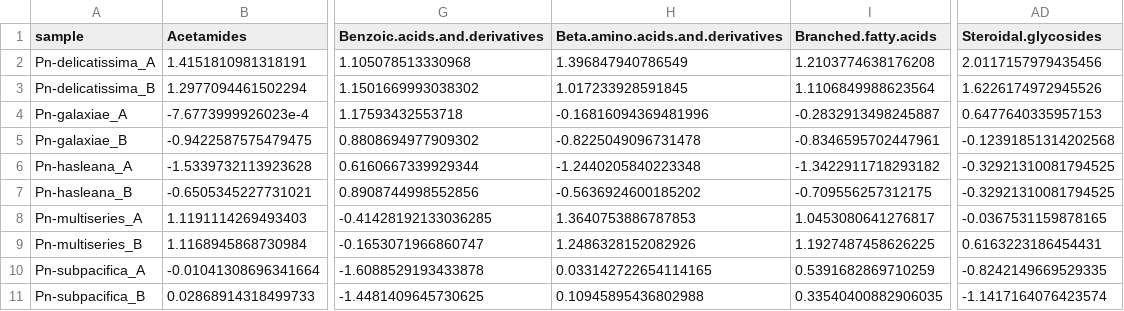
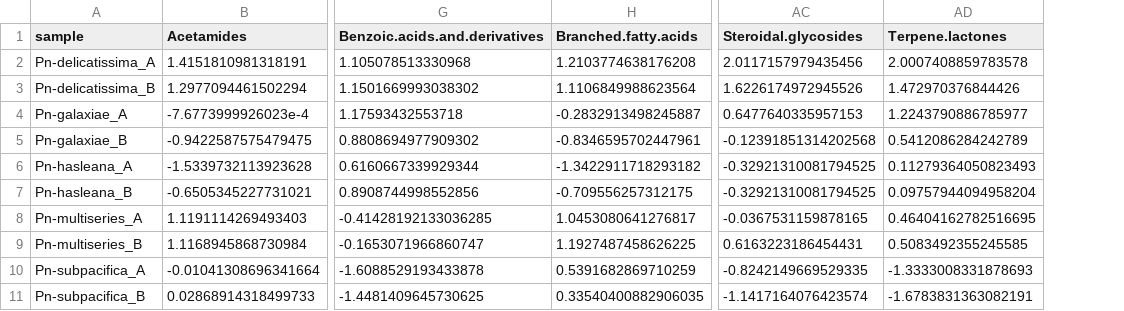
Before and after one commit to Zquinlan/pseudonitzschia_Koester, a CSV file: Data/Analyzed/compound_org_hc.csv, drawn as a sheet; only a part is shown, gaps mark what is left out; removed rows and columns are numbered as before the commit, all else as after; the diff names each change by its address in the sheet, - before the commit and + after, or states it on an @@ line.

```diff
--- a/Data/Analyzed/compound_org_hc.csv
+++ b/Data/Analyzed/compound_org_hc.csv
-column H (Beta.amino.acids.and.derivatives), rows 2-11: 1.396847940786549 | 1.017233928591845 | -0.16816094369481996 | -0.8225049096731478 | -1.2440205840223348 | -0.5636924600185202 | 1.3640753886787853 | 1.2486328152082926 | 0.033142722654114165 | 0.10945895436802988
+column AD (Terpene.lactones), rows 2-11: 2.0007408859783578 | 1.472970376844426 | 1.2243790886785977 | 0.5412086284242789 | 0.11279364050823493 | 0.09757944094958204 | 0.46404162782516695 | 0.5083492355245585 | -1.3333008331878693 | -1.6783831363082191
```
Also changed, not shown: Data/Analyzed/Otu_rf_mda.csv, Data/Analyzed/RF_matrix_UnfilFil_mda.05.csv, 7 other files.
